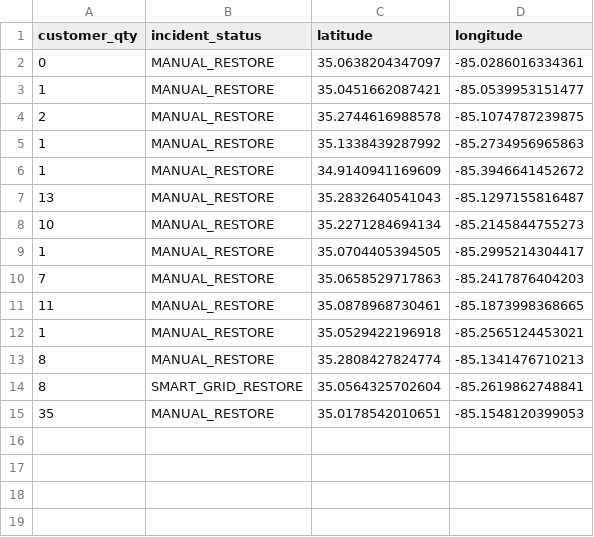
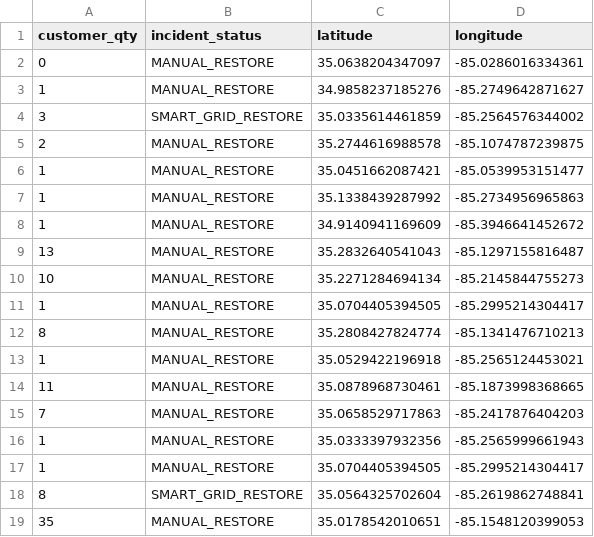
Before and after one commit to officeofperformancemanagement/public-epb-data, a CSV file: restores.csv, drawn as a sheet.

```diff
--- a/restores.csv
+++ b/restores.csv
@@ -2,4 +2,6 @@ customer_qty,incident_status,latitude,longitude
 0,MANUAL_RESTORE,35.0638204347097,-85.0286016334361
+1,MANUAL_RESTORE,34.9858237185276,-85.2749642871627
+3,SMART_GRID_RESTORE,35.0335614461859,-85.2564576344002
+2,MANUAL_RESTORE,35.2744616988578,-85.1074787239875
 1,MANUAL_RESTORE,35.0451662087421,-85.0539953151477
-2,MANUAL_RESTORE,35.2744616988578,-85.1074787239875
 1,MANUAL_RESTORE,35.1338439287992,-85.2734956965863
@@ -9,6 +11,8 @@ customer_qty,incident_status,latitude,longitude
 1,MANUAL_RESTORE,35.0704405394505,-85.2995214304417
+8,MANUAL_RESTORE,35.2808427824774,-85.1341476710213
+1,MANUAL_RESTORE,35.0529422196918,-85.2565124453021
+11,MANUAL_RESTORE,35.0878968730461,-85.1873998368665
 7,MANUAL_RESTORE,35.0658529717863,-85.2417876404203
-11,MANUAL_RESTORE,35.0878968730461,-85.1873998368665
-1,MANUAL_RESTORE,35.0529422196918,-85.2565124453021
-8,MANUAL_RESTORE,35.2808427824774,-85.1341476710213
+1,MANUAL_RESTORE,35.0333397932356,-85.2565999661943
+1,MANUAL_RESTORE,35.0704405394505,-85.2995214304417
 8,SMART_GRID_RESTORE,35.0564325702604,-85.2619862748841
```
Also changed, not shown: 3 other files.
